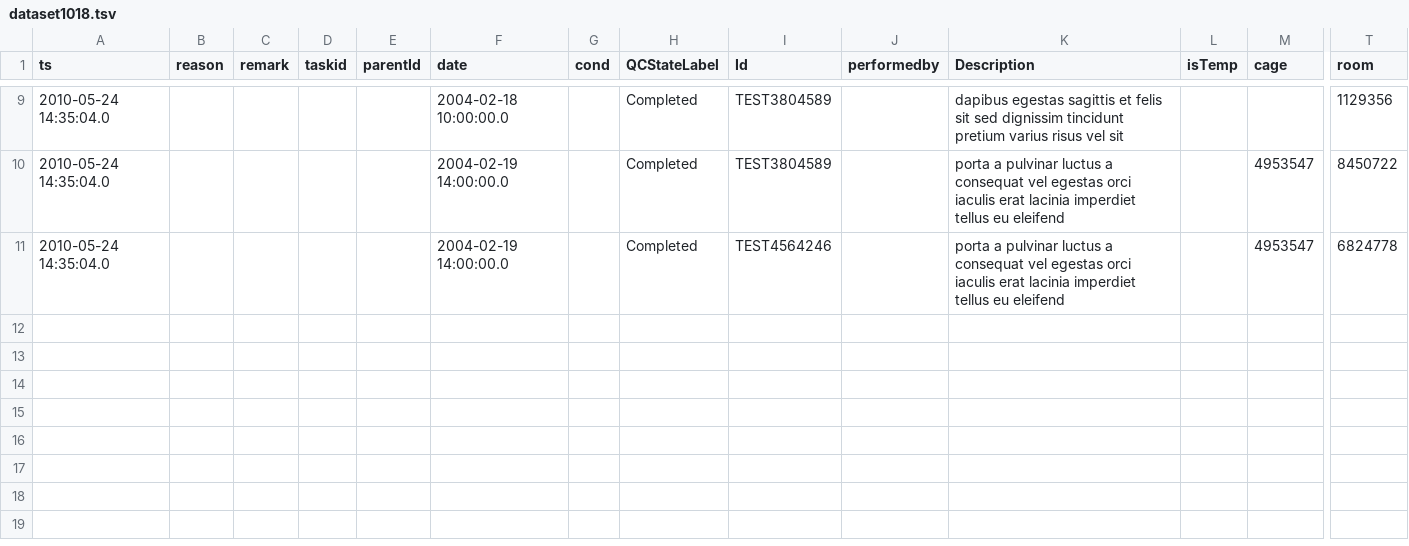
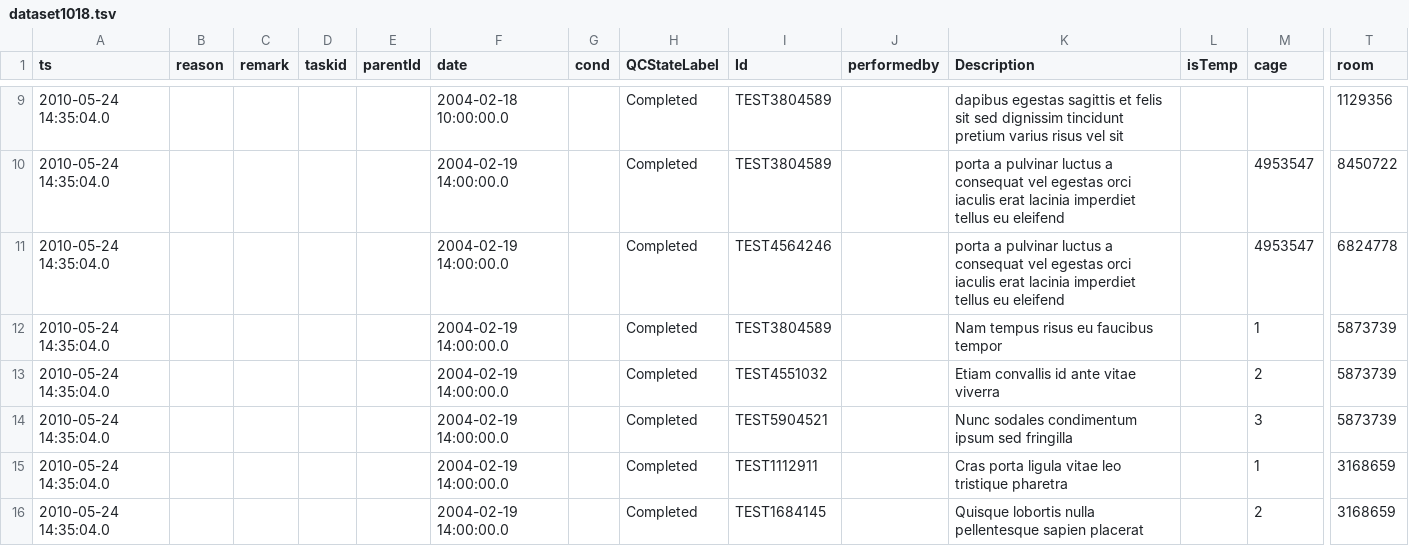
Before and after one commit to LabKey/cnprcEHRModules, a TSV file: cnprc_ehr/resources/referenceStudy/datasets/dataset1018.tsv, drawn as a sheet; only a part is shown, gaps mark what is left out; rows hold the shown columns only; the diff names each change by its address in the sheet, - before the commit and + after, or states it on an @@ line.

```diff
--- a/cnprc_ehr/resources/referenceStudy/datasets/dataset1018.tsv
+++ b/cnprc_ehr/resources/referenceStudy/datasets/dataset1018.tsv
+row 12: 2010-05-24 14:35:04.0 |  |  |  |  | 2004-02-19 14:00:00.0 |  | Completed | TEST3804589 |  | Nam tempus risus eu faucibus tempor |  | 1 | 5873739
+row 13: 2010-05-24 14:35:04.0 |  |  |  |  | 2004-02-19 14:00:00.0 |  | Completed | TEST4551032 |  | Etiam convallis id ante vitae viverra |  | 2 | 5873739
+row 14: 2010-05-24 14:35:04.0 |  |  |  |  | 2004-02-19 14:00:00.0 |  | Completed | TEST5904521 |  | Nunc sodales condimentum ipsum sed fringilla |  | 3 | 5873739
+row 15: 2010-05-24 14:35:04.0 |  |  |  |  | 2004-02-19 14:00:00.0 |  | Completed | TEST1112911 |  | Cras porta ligula vitae leo tristique pharetra |  | 1 | 3168659
+row 16: 2010-05-24 14:35:04.0 |  |  |  |  | 2004-02-19 14:00:00.0 |  | Completed | TEST1684145 |  | Quisque lobortis nulla pellentesque sapien placerat |  | 2 | 3168659
```
Also changed, not shown: cnprc_ehr/resources/referenceStudy/datasets/dataset5024.tsv, 8 other files.
